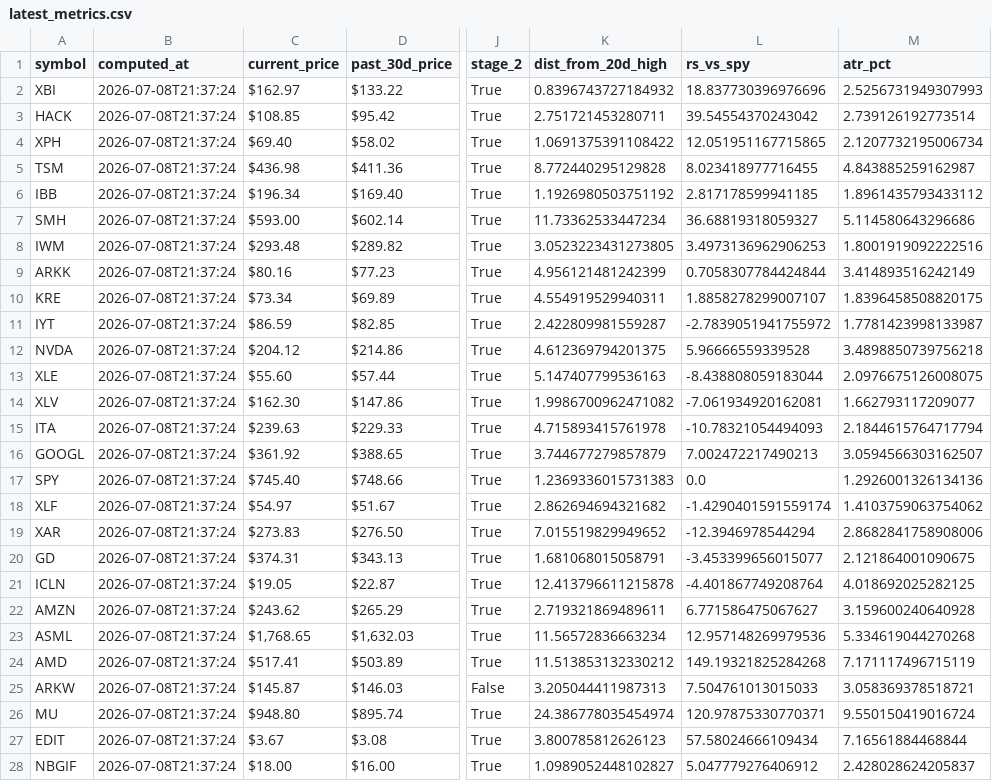
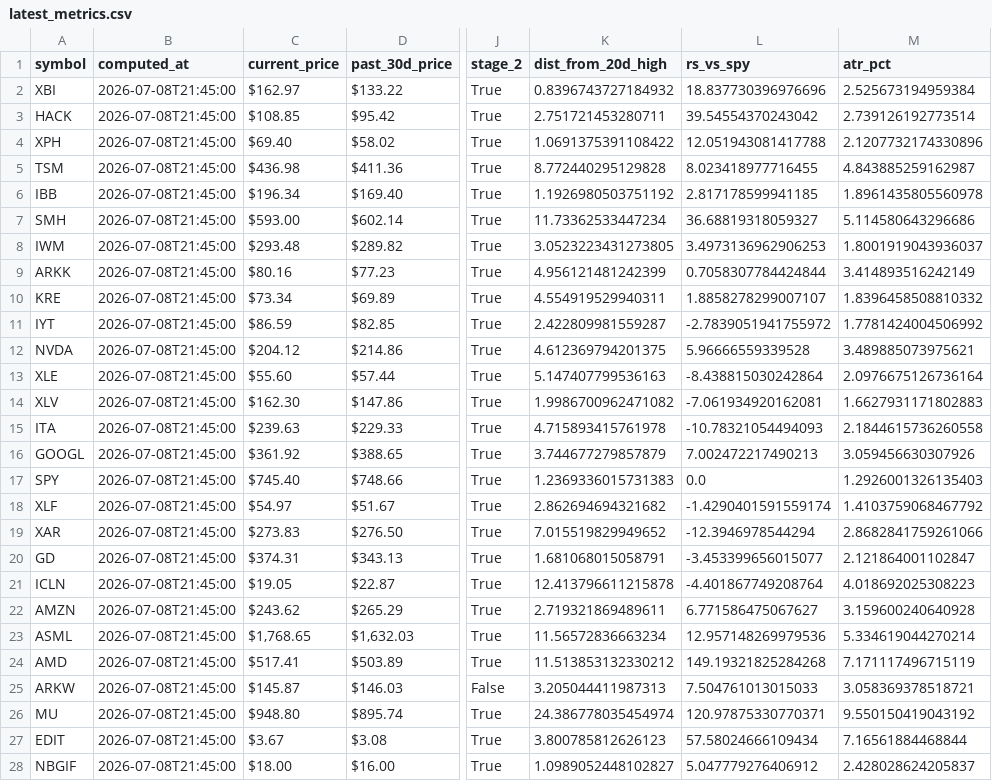
Before and after one commit to frankgrant333-hue/Investment_Radar, a CSV file: latest_metrics.csv, drawn as a sheet; only a part is shown, gaps mark what is left out; the diff covers the shown part only; the diff names each change by its address in the sheet, - before the commit and + after, or states it on an @@ line.

Commit message:
Radar sync 2026-07-08 21:45

```diff
--- a/latest_metrics.csv
+++ b/latest_metrics.csv
-B2:B28 (computed_at): 2026-07-08T21:37:24
+B2:B28 (computed_at): 2026-07-08T21:45:00
-M2 (atr_pct): 2.5256731949307993
+M2 (atr_pct): 2.525673194959384
-L4 (rs_vs_spy): 12.051951167715865
+L4 (rs_vs_spy): 12.051943081417788
-M4 (atr_pct): 2.1207732195006734
+M4 (atr_pct): 2.1207732174330896
-M6 (atr_pct): 1.8961435793433112
+M6 (atr_pct): 1.8961435805560978
-M8 (atr_pct): 1.8001919092222516
+M8 (atr_pct): 1.8001919043936037
-M10 (atr_pct): 1.8396458508820175
+M10 (atr_pct): 1.8396458508810332
-M11 (atr_pct): 1.7781423998133987
+M11 (atr_pct): 1.7781424004506992
-M12 (atr_pct): 3.4898850739756218
+M12 (atr_pct): 3.489885073975621
-L13 (rs_vs_spy): -8.438808059183044
+L13 (rs_vs_spy): -8.438815030242864
-M13 (atr_pct): 2.0976675126008075
+M13 (atr_pct): 2.0976675126736164
-M14 (atr_pct): 1.662793117209077
+M14 (atr_pct): 1.6627931171802883
-M15 (atr_pct): 2.1844615764717794
+M15 (atr_pct): 2.1844615736260558
-M16 (atr_pct): 3.0594566303162507
+M16 (atr_pct): 3.059456630307926
-M17 (atr_pct): 1.2926001326134136
+M17 (atr_pct): 1.2926001326135403
-M18 (atr_pct): 1.4103759063754062
+M18 (atr_pct): 1.4103759068467792
-M19 (atr_pct): 2.8682841758908006
+M19 (atr_pct): 2.8682841759261066
-M20 (atr_pct): 2.121864001090675
+M20 (atr_pct): 2.121864001102847
-M21 (atr_pct): 4.018692025282125
+M21 (atr_pct): 4.018692025308223
-M23 (atr_pct): 5.334619044270268
+M23 (atr_pct): 5.334619044270214
-M26 (atr_pct): 9.550150419016724
+M26 (atr_pct): 9.550150419043192
```
Also changed, not shown: 54 edited cells elsewhere in this file.
